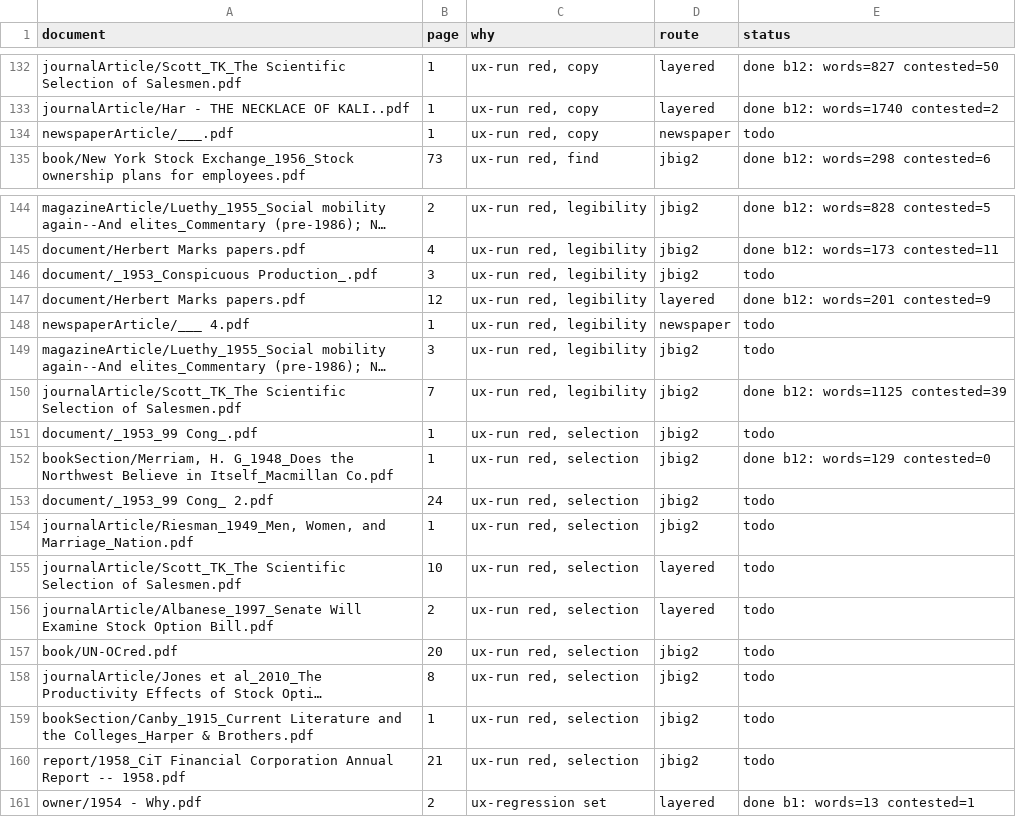
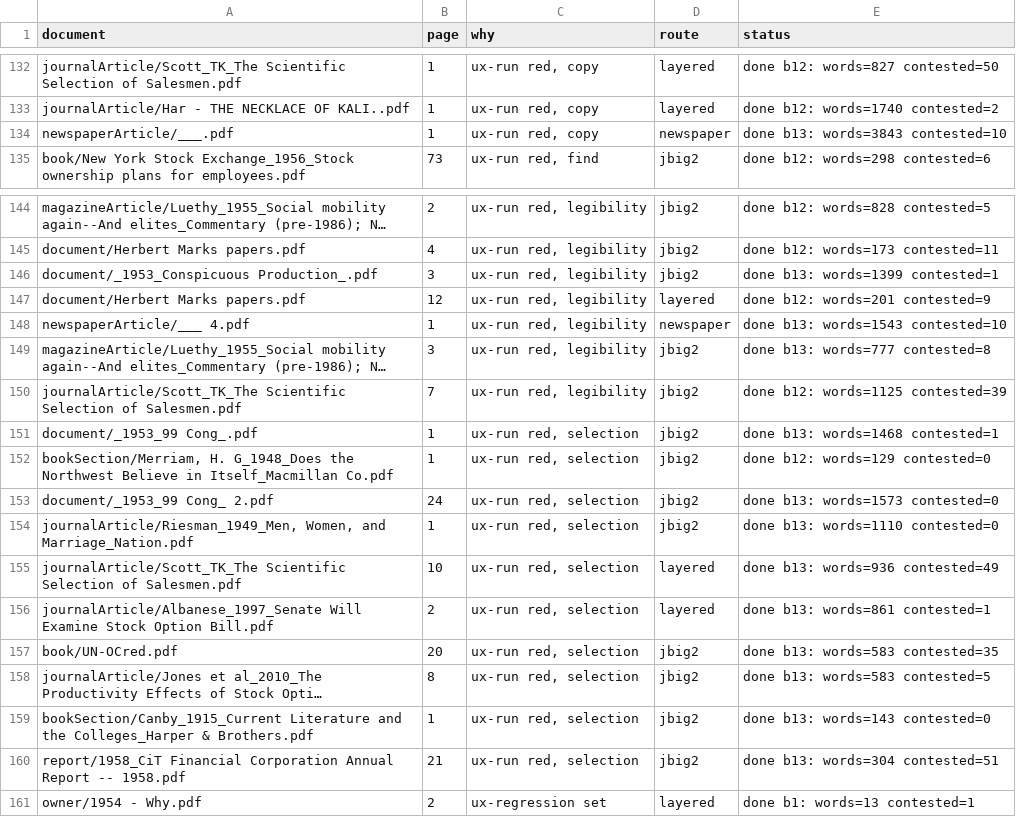
Before and after one commit to charlesapetersen/vision-ocr, a TSV file: TRUTH-PAGES-2026-09-29.tsv, drawn as a sheet; only a part is shown, gaps mark what is left out; long unchanged cells end in …; the diff names each change by its address in the sheet, - before the commit and + after, or states it on an @@ line.

```diff
--- a/TRUTH-PAGES-2026-09-29.tsv
+++ b/TRUTH-PAGES-2026-09-29.tsv
-E134 (status): todo
+E134 (status): done b13: words=3843 contested=10
-E146 (status): todo
+E146 (status): done b13: words=1399 contested=1
-E148 (status): todo
+E148 (status): done b13: words=1543 contested=10
-E149 (status): todo
+E149 (status): done b13: words=777 contested=8
-E151 (status): todo
+E151 (status): done b13: words=1468 contested=1
-E153 (status): todo
+E153 (status): done b13: words=1573 contested=0
-E154 (status): todo
+E154 (status): done b13: words=1110 contested=0
-E155 (status): todo
+E155 (status): done b13: words=936 contested=49
-E156 (status): todo
+E156 (status): done b13: words=861 contested=1
-E157 (status): todo
+E157 (status): done b13: words=583 contested=35
-E158 (status): todo
+E158 (status): done b13: words=583 contested=5
-E159 (status): todo
+E159 (status): done b13: words=143 contested=0
-E160 (status): todo
+E160 (status): done b13: words=304 contested=51
```
Also changed, not shown: 2 other files.
